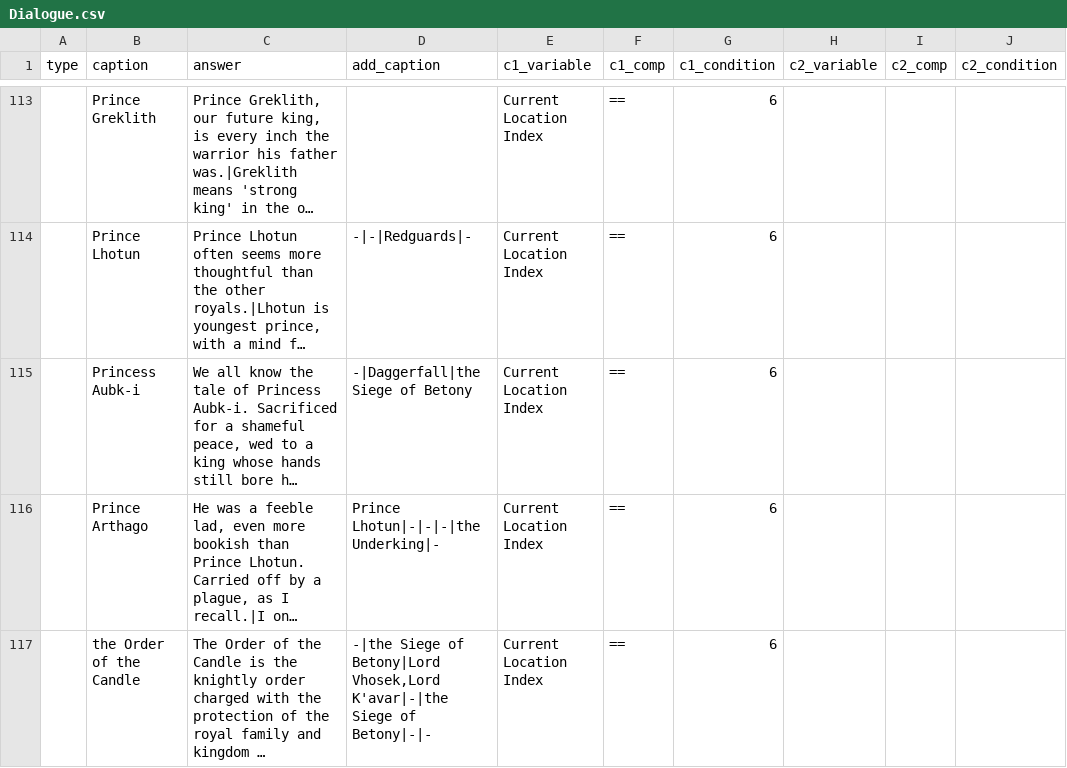
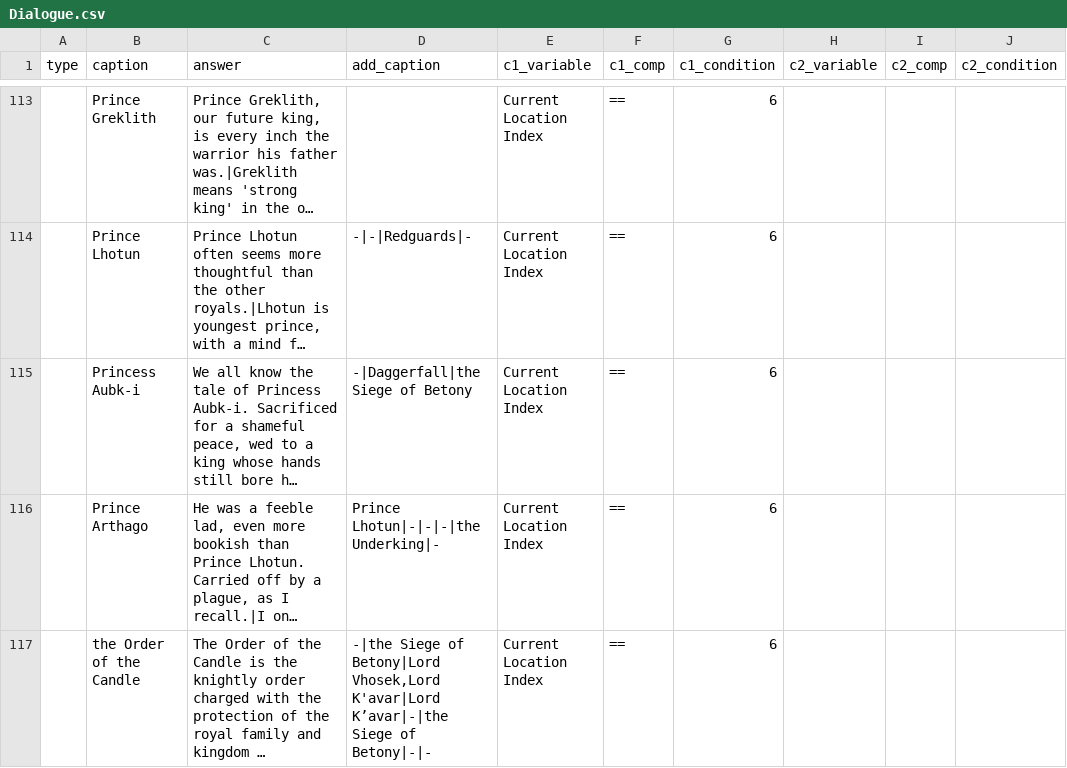
Before and after one commit to drcarademono/advanced-dialogue, a CSV file: Dialogue/Dialogue.csv, drawn as a sheet; only a part is shown, gaps mark what is left out; long unchanged cells end in …; the diff covers the shown part only; the diff names each change by its address in the sheet, - before the commit and + after, or states it on an @@ line.

```diff
--- a/Dialogue/Dialogue.csv
+++ b/Dialogue/Dialogue.csv
-D117 (add_caption): …Betony|Lord Vhosek,Lord K'avar|-|the Siege of…
+D117 (add_caption): …Betony|Lord Vhosek,Lord K'avar|Lord K’avar|-|the Siege of…
```
Also changed, not shown: 1 edited cell elsewhere in this file, 1 other file.
